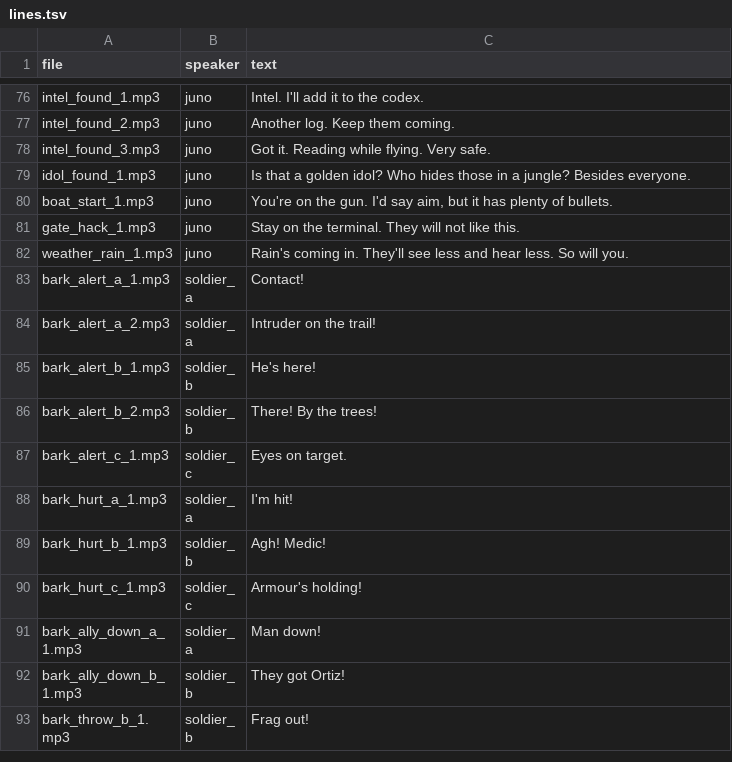
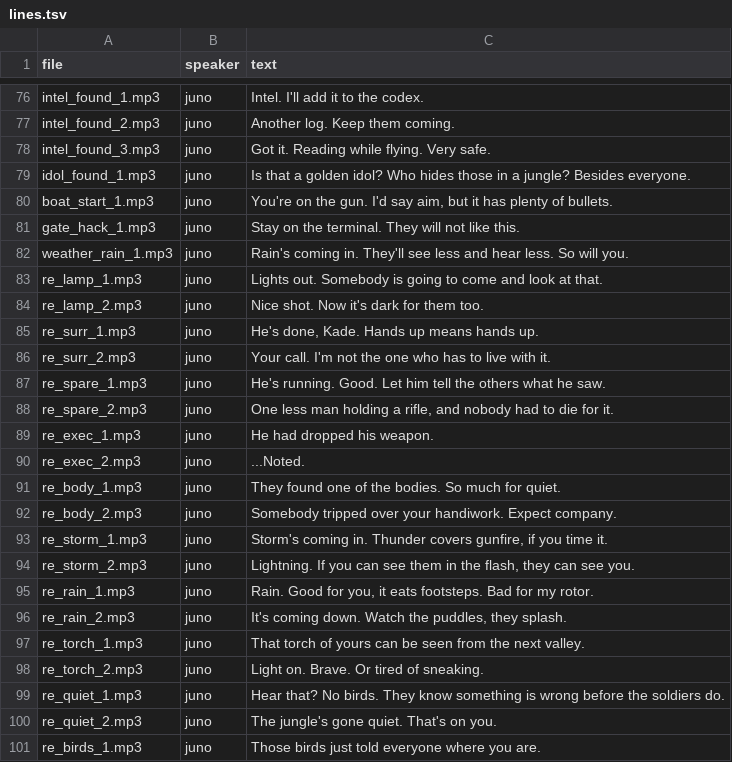
Before and after one commit to sanyalsagnik01/Jungle-Outpost, a TSV file: audio/voice/lines.tsv, drawn as a sheet; only a part is shown, gaps mark what is left out; the shorter side is filled out with more unchanged rows; the diff covers the shown part only; the diff names each change by its address in the sheet, - before the commit and + after, or states it on an @@ line.

```diff
--- a/audio/voice/lines.tsv
+++ b/audio/voice/lines.tsv
+row 83: re_lamp_1.mp3 | juno | Lights out. Somebody is going to come and look at that.
+row 84: re_lamp_2.mp3 | juno | Nice shot. Now it's dark for them too.
+row 85: re_surr_1.mp3 | juno | He's done, Kade. Hands up means hands up.
+row 86: re_surr_2.mp3 | juno | Your call. I'm not the one who has to live with it.
+row 87: re_spare_1.mp3 | juno | He's running. Good. Let him tell the others what he saw.
+row 88: re_spare_2.mp3 | juno | One less man holding a rifle, and nobody had to die for it.
+row 89: re_exec_1.mp3 | juno | He had dropped his weapon.
+row 90: re_exec_2.mp3 | juno | ...Noted.
+row 91: re_body_1.mp3 | juno | They found one of the bodies. So much for quiet.
+row 92: re_body_2.mp3 | juno | Somebody tripped over your handiwork. Expect company.
+row 93: re_storm_1.mp3 | juno | Storm's coming in. Thunder covers gunfire, if you time it.
+row 94: re_storm_2.mp3 | juno | Lightning. If you can see them in the flash, they can see you.
+row 95: re_rain_1.mp3 | juno | Rain. Good for you, it eats footsteps. Bad for my rotor.
+row 96: re_rain_2.mp3 | juno | It's coming down. Watch the puddles, they splash.
+row 97: re_torch_1.mp3 | juno | That torch of yours can be seen from the next valley.
+row 98: re_torch_2.mp3 | juno | Light on. Brave. Or tired of sneaking.
+row 99: re_quiet_1.mp3 | juno | Hear that? No birds. They know something is wrong before the soldiers do.
+row 100: re_quiet_2.mp3 | juno | The jungle's gone quiet. That's on you.
+row 101: re_birds_1.mp3 | juno | Those birds just told everyone where you are.
```
Also changed, not shown: 30 added rows elsewhere in this file, 5 other files.
